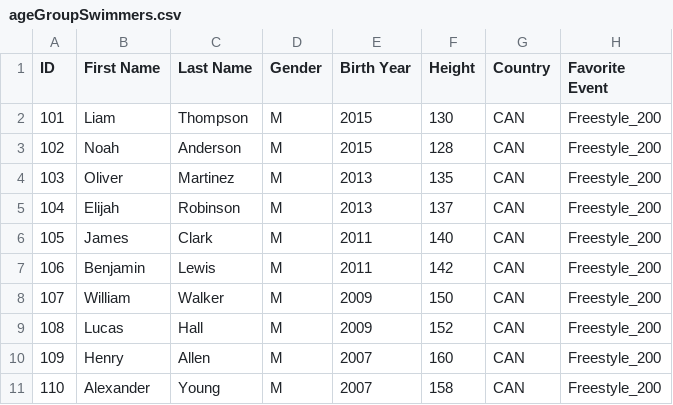
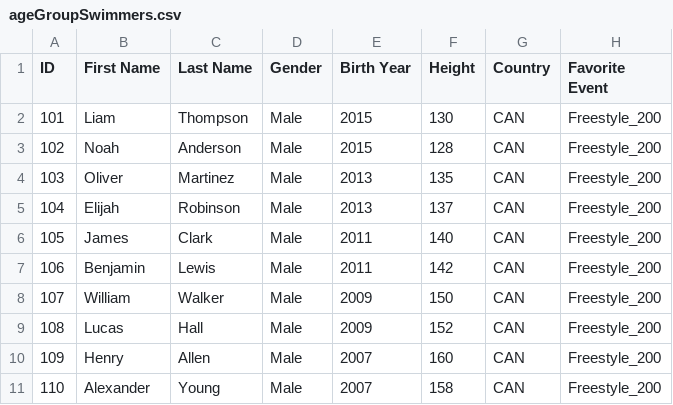
Before and after one commit to SACHSTech/2-14-oop-design-project-JustinM12345, a CSV file: src/ageGroupSwimmers.csv, drawn as a sheet.

Commit message:
Trying to work on adding swimmers

```diff
--- a/src/ageGroupSwimmers.csv
+++ b/src/ageGroupSwimmers.csv
@@ -1,11 +1,11 @@
 ID,First Name,Last Name,Gender,Birth Year,Height,Country,Favorite Event
-101,Liam,Thompson,M,2015,130,CAN,Freestyle_200
-102,Noah,Anderson,M,2015,128,CAN,Freestyle_200
-103,Oliver,Martinez,M,2013,135,CAN,Freestyle_200
-104,Elijah,Robinson,M,2013,137,CAN,Freestyle_200
-105,James,Clark,M,2011,140,CAN,Freestyle_200
-106,Benjamin,Lewis,M,2011,142,CAN,Freestyle_200
-107,William,Walker,M,2009,150,CAN,Freestyle_200
-108,Lucas,Hall,M,2009,152,CAN,Freestyle_200
-109,Henry,Allen,M,2007,160,CAN,Freestyle_200
-110,Alexander,Young,M,2007,158,CAN,Freestyle_200
+101,Liam,Thompson,Male,2015,130,CAN,Freestyle_200
+102,Noah,Anderson,Male,2015,128,CAN,Freestyle_200
+103,Oliver,Martinez,Male,2013,135,CAN,Freestyle_200
+104,Elijah,Robinson,Male,2013,137,CAN,Freestyle_200
+105,James,Clark,Male,2011,140,CAN,Freestyle_200
+106,Benjamin,Lewis,Male,2011,142,CAN,Freestyle_200
+107,William,Walker,Male,2009,150,CAN,Freestyle_200
+108,Lucas,Hall,Male,2009,152,CAN,Freestyle_200
+109,Henry,Allen,Male,2007,160,CAN,Freestyle_200
+110,Alexander,Young,Male,2007,158,CAN,Freestyle_200
```
Also changed, not shown: 2 other files.
